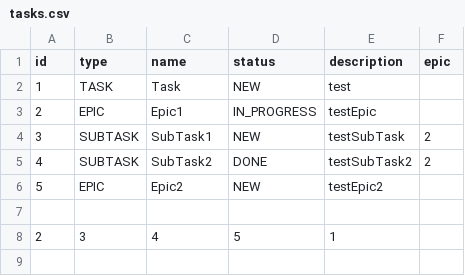
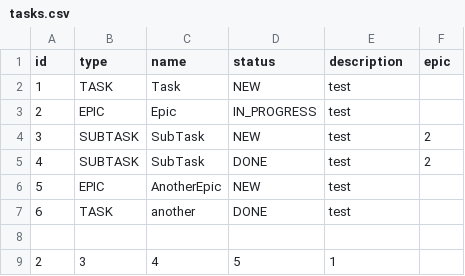
Before and after one commit to aleskerovv/java-kanban, a CSV file: tasks.csv, drawn as a sheet.

```diff
--- a/tasks.csv
+++ b/tasks.csv
@@ -2,6 +2,7 @@ id,type,name,status,description,epic
 1,TASK,Task,NEW,test
-2,EPIC,Epic1,IN_PROGRESS,testEpic
-3,SUBTASK,SubTask1,NEW,testSubTask,2
-4,SUBTASK,SubTask2,DONE,testSubTask2,2
-5,EPIC,Epic2,NEW,testEpic2
+2,EPIC,Epic,IN_PROGRESS,test
+3,SUBTASK,SubTask,NEW,test,2
+4,SUBTASK,SubTask,DONE,test,2
+5,EPIC,AnotherEpic,NEW,test
+6,TASK,another,DONE,test
 
```
Also changed, not shown: 8 other files.
